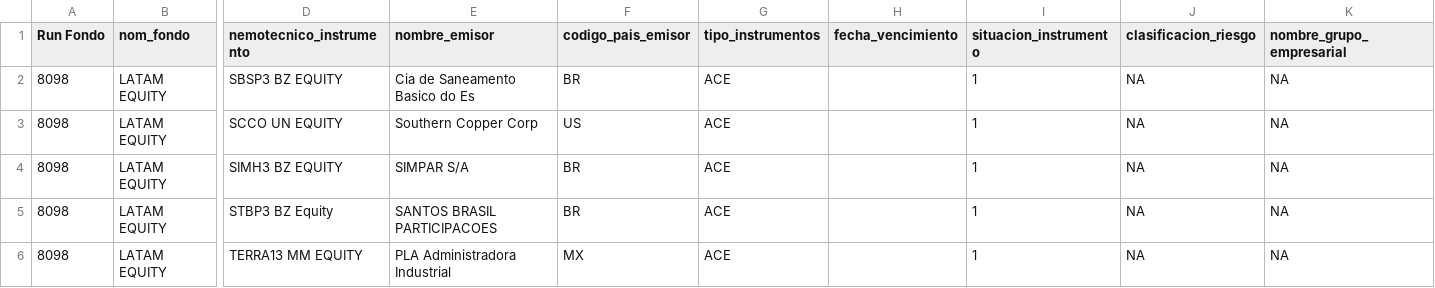
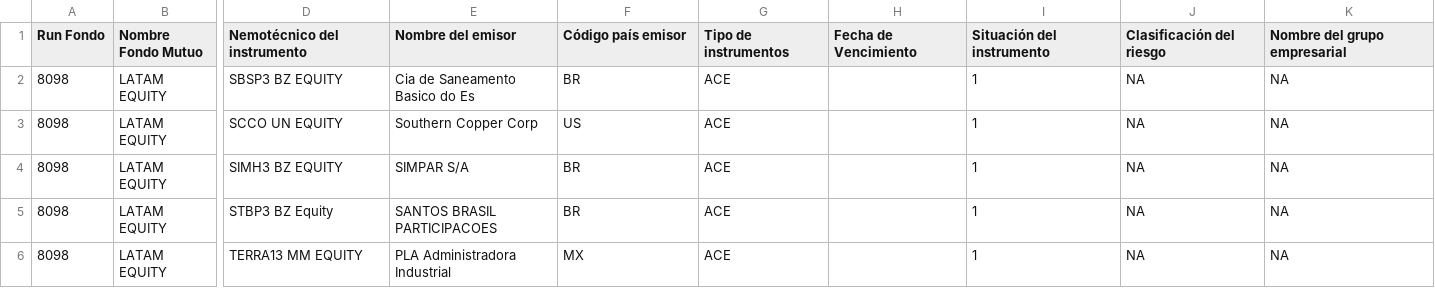
Before and after one commit to aranxazu/ecosarc, a CSV file: uploads/portafolio_Internacional.csv, drawn as a sheet; only a part is shown, gaps mark what is left out; the diff covers the shown part only; the diff names each change by its address in the sheet, - before the commit and + after, or states it on an @@ line.

```diff
--- a/uploads/portafolio_Internacional.csv
+++ b/uploads/portafolio_Internacional.csv
-B1: nom_fondo
+B1: Nombre Fondo Mutuo
-D1: nemotecnico_instrumento
+D1: Nemotécnico del instrumento
-E1: nombre_emisor
+E1: Nombre del emisor
-F1: codigo_pais_emisor
+F1: Código país emisor
-G1: tipo_instrumentos
+G1: Tipo de instrumentos
-H1: fecha_vencimiento
+H1: Fecha de Vencimiento
-I1: situacion_instrumento
+I1: Situación del instrumento
-J1: clasificacion_riesgo
+J1: Clasificación del riesgo
-K1: nombre_grupo_empresarial
+K1: Nombre del grupo empresarial
```
Also changed, not shown: 12 edited cells elsewhere in this file, uploads/detalle_fondo.csv, uploads/portafolio_Nacional.csv, 3 other files.
